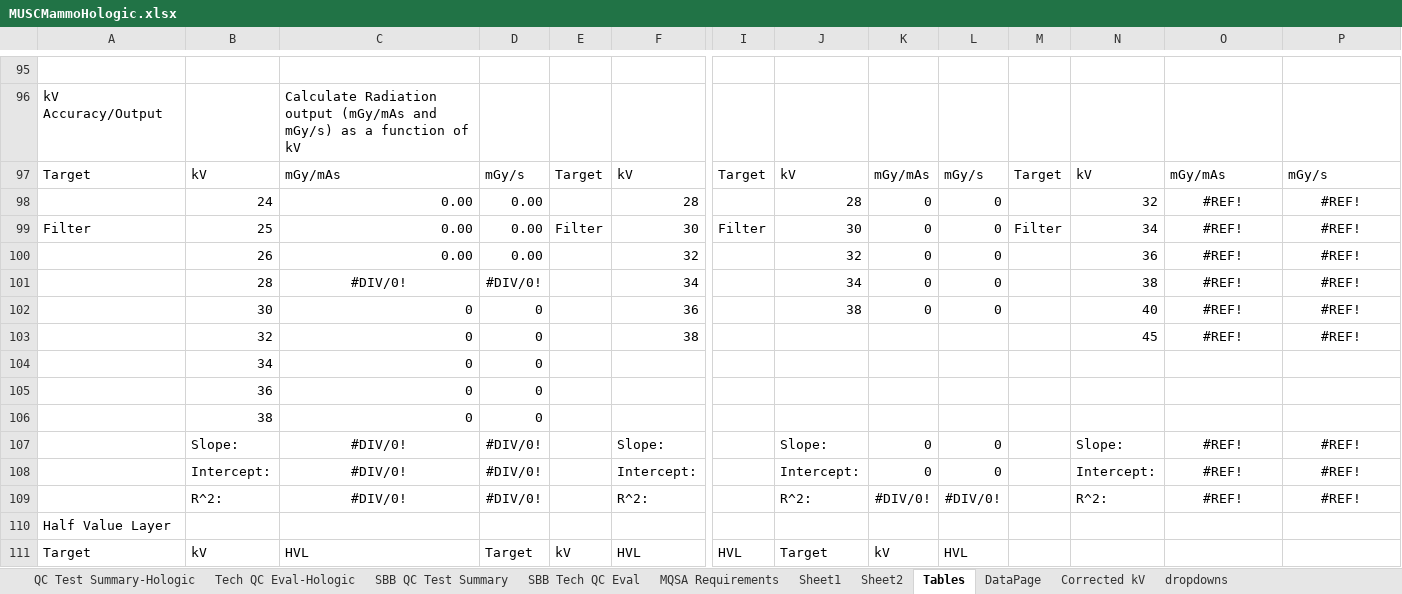
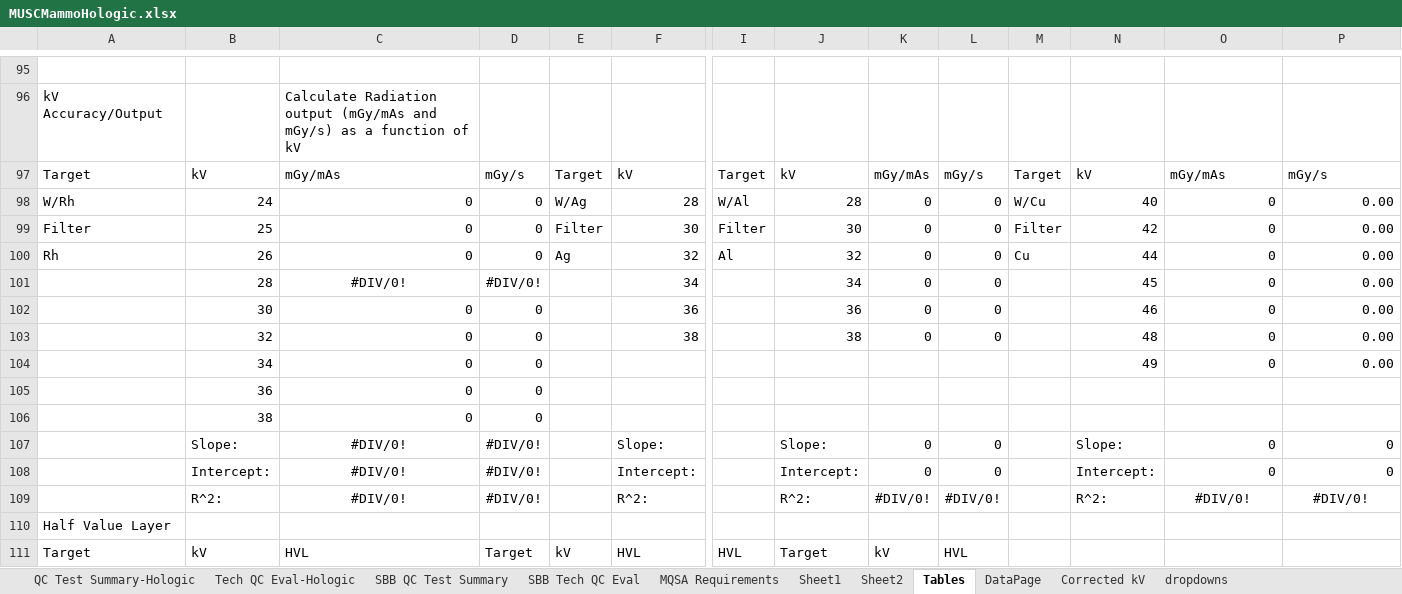
Before and after one commit to imabug/EquipTestingSpreadsheets, an Excel workbook: MUSCMammoHologic.xlsx, sheet Tables, drawn as a sheet; only a part is shown, gaps mark what is left out; values as stored, in another font and other column widths than the file's, no borders; charts and pictures not drawn; removed rows and columns are numbered as before the commit, all else as after; rows hold the shown columns only; the diff covers the shown part only; the diff names each change by its address in the sheet, - before the commit and + after, or states it on an @@ line.

```diff
--- a/MUSCMammoHologic.xlsx (sheet Tables)
+++ b/MUSCMammoHologic.xlsx (sheet Tables)
-A98: (empty)
+A98: W/Rh
-C98:C99: 0.00
+C98:C99: 0
-D98:D99: 0.00
+D98:D99: 0
-E98: (empty)
+E98: W/Ag
-I98: (empty)
+I98: W/Al
-M98: (empty)
+M98: W/Cu
-N98: 32
+N98: 40
-O98:O99: #REF!
+O98:O99: 0
-O98:P99 alignment: center
+O98:P99 alignment: right
-P98:P99: #REF!
+P98:P99: 0.00
-N99: 34
+N99: 42
-row 100:  | 26 | 0.00 | 0.00 |  | 32 |  | 32 | 0 | 0 |  | 36 | #REF! | #REF!
+row 100: Rh | 26 | 0 | 0 | Ag | 32 | Al | 32 | 0 | 0 | Cu | 44 | 0 | 0.00
-N101: 38
+N101: 45
-O101:O103: #REF!
+O101:O103: 0
-O101:P103 alignment: center
+O101:P103 alignment: right
-P101:P103: #REF!
+P101:P103: 0.00
-J102: 38
+J102: 36
-N102: 40
+N102: 46
-J103: (empty)
+J103: 38
-K103: (empty)
+K103: 0
-L103: (empty)
+L103: 0
-N103: 45
+N103: 48
-N104: (empty)
+N104: 49
-O104: (empty)
+O104: 0
-P104: (empty)
+P104: 0.00
-O107:O108: #REF!
+O107:O108: 0
-O107:P108 alignment: center
+O107:P108 alignment: right
-P107:P108: #REF!
+P107:P108: 0
-O109: #REF!
+O109: #DIV/0!
-P109: #REF!
+P109: #DIV/0!
```
Also changed, not shown: 1 added row, 1 removed row, 28 edited cells and cell formats elsewhere in this sheet, sheet Sheet1, sheet DataPage, sheet Sheet2, sheet QC Test Summary-Hologic, sheet MQSA Requirements, formulas that keep their value, charts or pictures.
